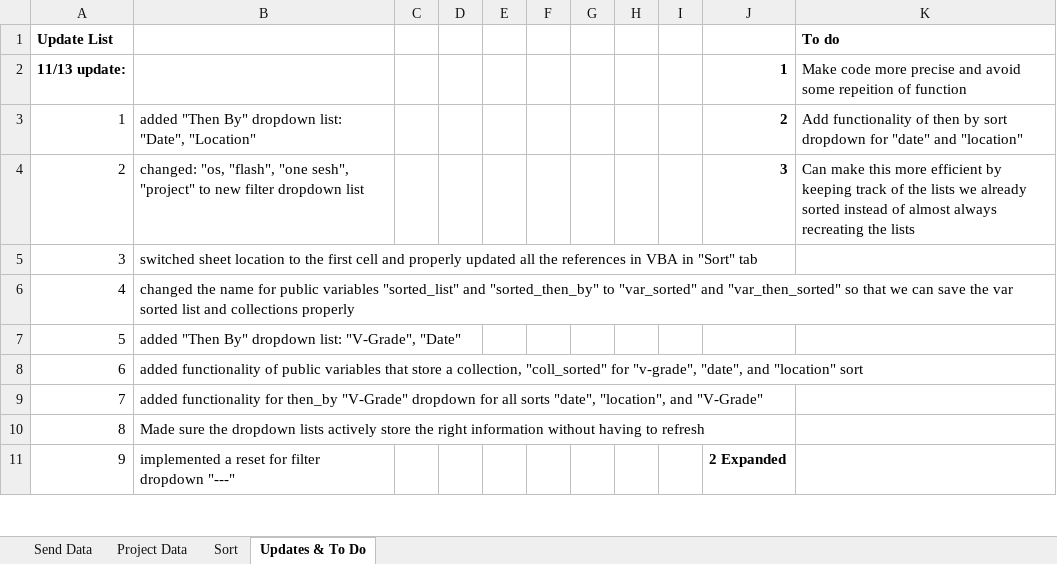
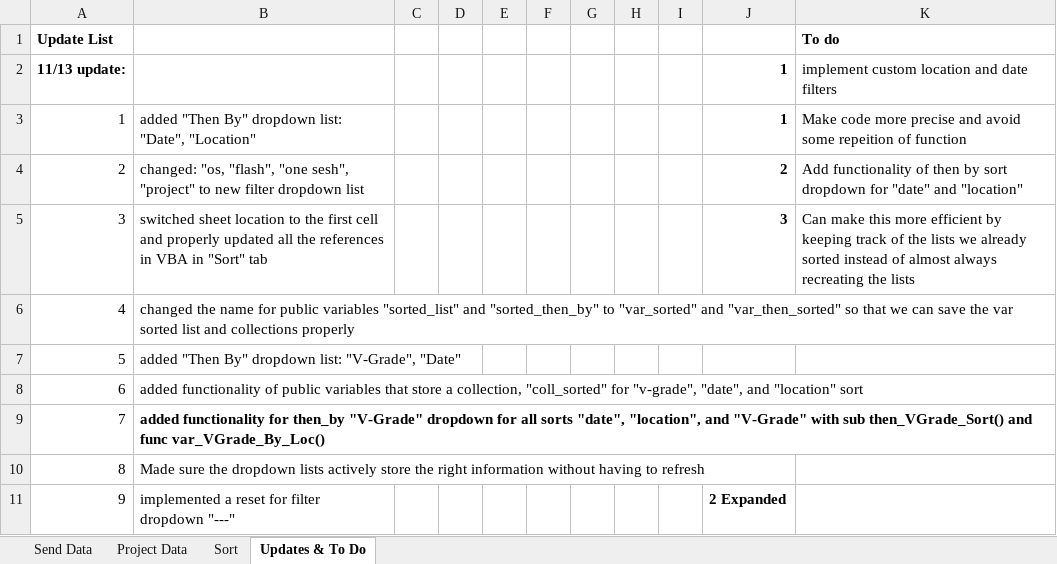
Before and after one commit to joeyn256/Projects, an Excel workbook: Outdoor Boulder Sends Working File.xlsm, sheet Updates & To Do, drawn as a sheet; only a part is shown; values as stored, in another font and other column widths than the file's, no borders; the diff covers the shown part only; the diff names each change by its address in the sheet, - before the commit and + after, or states it on an @@ line.

```diff
--- a/Outdoor Boulder Sends Working File.xlsm (sheet Updates & To Do)
+++ b/Outdoor Boulder Sends Working File.xlsm (sheet Updates & To Do)
-K2 (To do): Make code more precise and avoid some repeition of function
+K2 (To do): implement custom location and date filters
-J3: 2
+J3: 1
-K3 (To do): Add functionality of then by sort dropdown for "date" and "location"
+K3 (To do): Make code more precise and avoid some repeition of function
-J4: 3
+J4: 2
-K4 (To do): Can make this more efficient by keeping track of the lists we already sorted instead of almost always recreating the lists
+K4 (To do): Add functionality of then by sort dropdown for "date" and "location"
-J5: (empty)
+J5: 3
-K5 (To do): (empty)
+K5 (To do): Can make this more efficient by keeping track of the lists we already sorted instead of almost always recreating the lists
-B9: …and "V-Grade"
+B9: …and "V-Grade" with sub then_VGrade_Sort() and func var_VGrade_By_Loc()
-B9 bold: off
+B9 bold: on
```
Also changed, not shown: 13 added rows, 7 edited cells and cell formats elsewhere in this sheet, sheet Sort, sheet Project Data, charts or pictures, Outdoor Boulder Sends Presentable File.xlsm, 3 other files.
